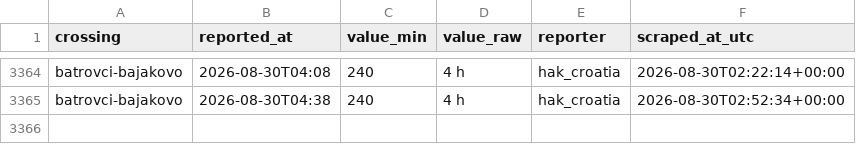
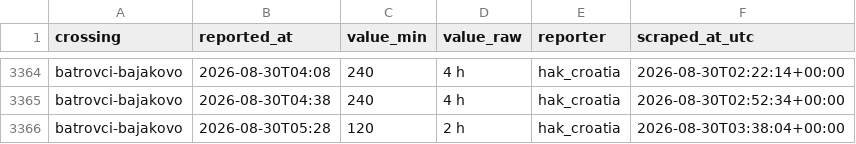
Before and after one commit to brankojosipovic/border-wait, a CSV file: data/batrovci-bajakovo.csv, drawn as a sheet; only a part is shown, gaps mark what is left out; the diff names each change by its address in the sheet, - before the commit and + after, or states it on an @@ line.

```diff
--- a/data/batrovci-bajakovo.csv
+++ b/data/batrovci-bajakovo.csv
+row 3366: batrovci-bajakovo | 2026-08-30T05:28 | 120 | 2 h | hak_croatia | 2026-08-30T03:38:04+00:00
```
Also changed, not shown: data/bajakovo-batrovci.csv, data/bogorodica-evzoni.csv, 2 other files.
